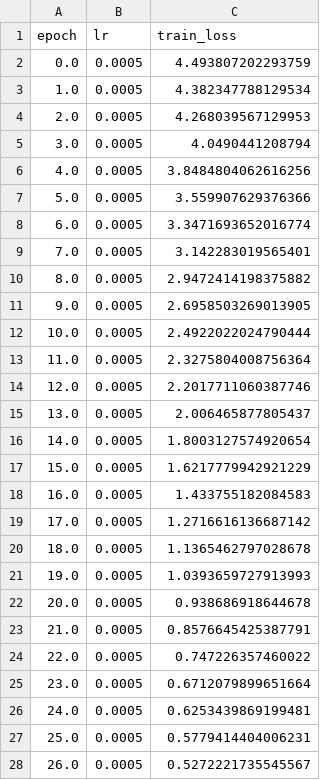
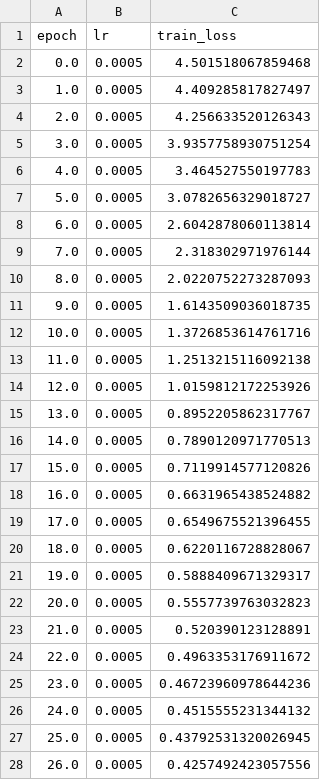
Before and after one commit to marinavert/asrf-, a CSV file: result/gtea/dataset-gtea_split-2/log.csv, drawn as a sheet; only a part is shown; the diff covers the shown part only.

```diff
--- a/result/gtea/dataset-gtea_split-2/log.csv
+++ b/result/gtea/dataset-gtea_split-2/log.csv
@@ -1,28 +1,28 @@
 epoch,lr,train_loss
-0.0,0.0005,4.493807202293759
-1.0,0.0005,4.382347788129534
-2.0,0.0005,4.268039567129953
-3.0,0.0005,4.0490441208794
-4.0,0.0005,3.8484804062616256
-5.0,0.0005,3.559907629376366
-6.0,0.0005,3.3471693652016774
-7.0,0.0005,3.142283019565401
-8.0,0.0005,2.9472414198375882
-9.0,0.0005,2.6958503269013905
-10.0,0.0005,2.4922022024790444
-11.0,0.0005,2.3275804008756364
-12.0,0.0005,2.2017711060387746
-13.0,0.0005,2.006465877805437
-14.0,0.0005,1.8003127574920654
-15.0,0.0005,1.6217779942921229
-16.0,0.0005,1.433755182084583
-17.0,0.0005,1.2716616136687142
-18.0,0.0005,1.1365462797028678
-19.0,0.0005,1.0393659727913993
-20.0,0.0005,0.938686918644678
-21.0,0.0005,0.8576645425387791
-22.0,0.0005,0.747226357460022
-23.0,0.0005,0.6712079899651664
-24.0,0.0005,0.6253439869199481
-25.0,0.0005,0.5779414404006231
-26.0,0.0005,0.5272221735545567
+0.0,0.0005,4.501518067859468
+1.0,0.0005,4.409285817827497
+2.0,0.0005,4.256633520126343
+3.0,0.0005,3.9357758930751254
+4.0,0.0005,3.464527550197783
+5.0,0.0005,3.0782656329018727
+6.0,0.0005,2.6042878060113814
+7.0,0.0005,2.318302971976144
+8.0,0.0005,2.0220752273287093
+9.0,0.0005,1.6143509036018735
+10.0,0.0005,1.3726853614761716
+11.0,0.0005,1.2513215116092138
+12.0,0.0005,1.0159812172253926
+13.0,0.0005,0.8952205862317767
+14.0,0.0005,0.7890120971770513
+15.0,0.0005,0.7119914577120826
+16.0,0.0005,0.6631965438524882
+17.0,0.0005,0.6549675521396455
+18.0,0.0005,0.6220116728828067
+19.0,0.0005,0.5888409671329317
+20.0,0.0005,0.5557739763032823
+21.0,0.0005,0.520390123128891
+22.0,0.0005,0.4963353176911672
+23.0,0.0005,0.46723960978644236
+24.0,0.0005,0.4515555231344132
+25.0,0.0005,0.43792531320026945
+26.0,0.0005,0.4257492423057556
```
Also changed, not shown: 50 removed rows and 23 edited cells elsewhere in this file, result/gtea/dataset-gtea_split-1/log.csv, result/gtea/dataset-gtea_split-1/test_c_matrix_after_majority_vote.csv, 27 other files.
